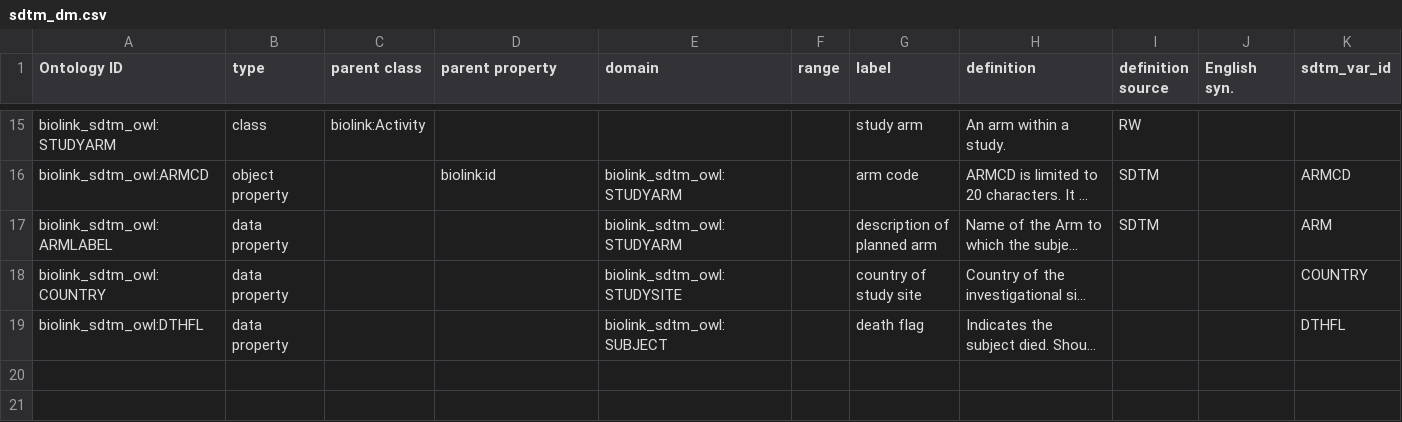
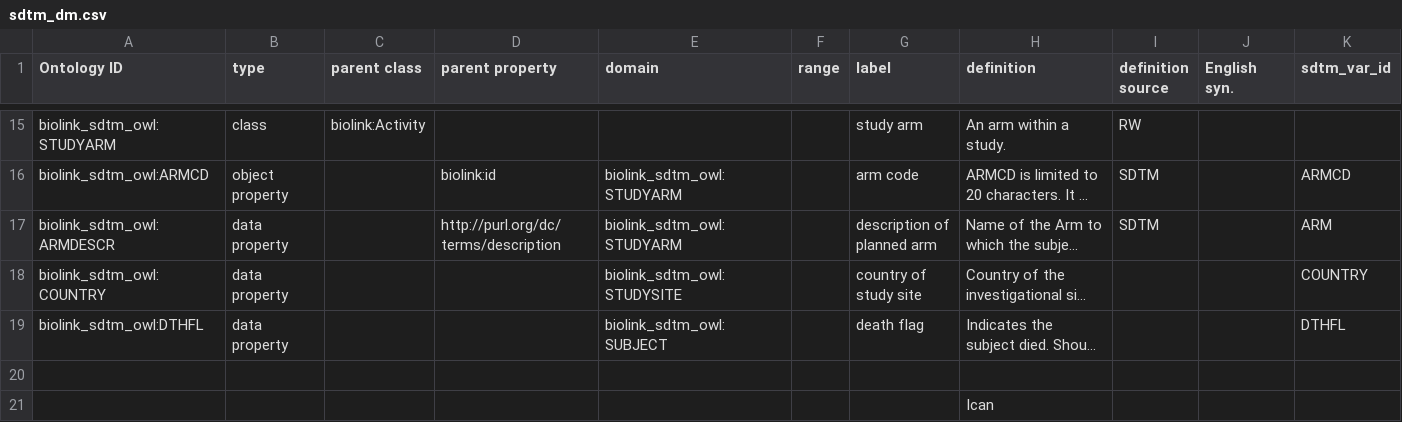
Before and after one commit to criticalpathinstitute/biolink_sdtm_owl, a CSV file: src/modules/sdtm_dm.csv, drawn as a sheet; only a part is shown, gaps mark what is left out; long unchanged cells end in …; rows hold the shown columns only; the diff names each change by its address in the sheet, - before the commit and + after, or states it on an @@ line.

Commit message:
update data property for arm description

```diff
--- a/src/modules/sdtm_dm.csv
+++ b/src/modules/sdtm_dm.csv
-A17 (Ontology ID): biolink_sdtm_owl:ARMLABEL
+A17 (Ontology ID): biolink_sdtm_owl:ARMDESCR
-D17 (parent property): (empty)
+D17 (parent property): http://purl.org/dc/terms/description
+row 20: (empty)
+row 21:  |  |  |  |  |  |  | Ican
```
